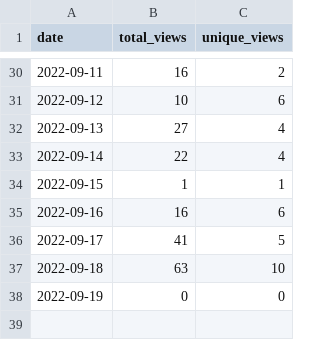
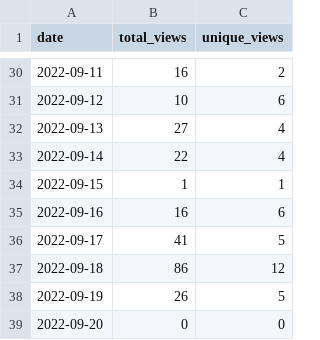
Before and after one commit to wumphlett/COMP-3220, a CSV file: .traffic/views.csv, drawn as a sheet; only a part is shown, gaps mark what is left out.

Commit message:
Updating repository traffic

```diff
--- a/.traffic/views.csv
+++ b/.traffic/views.csv
@@ -36,3 +36,4 @@ date,total_views,unique_views
 2022-09-17,41,5
-2022-09-18,63,10
-2022-09-19,0,0
+2022-09-18,86,12
+2022-09-19,26,5
+2022-09-20,0,0
```
Also changed, not shown: .traffic/clones.csv, 3 other files.
